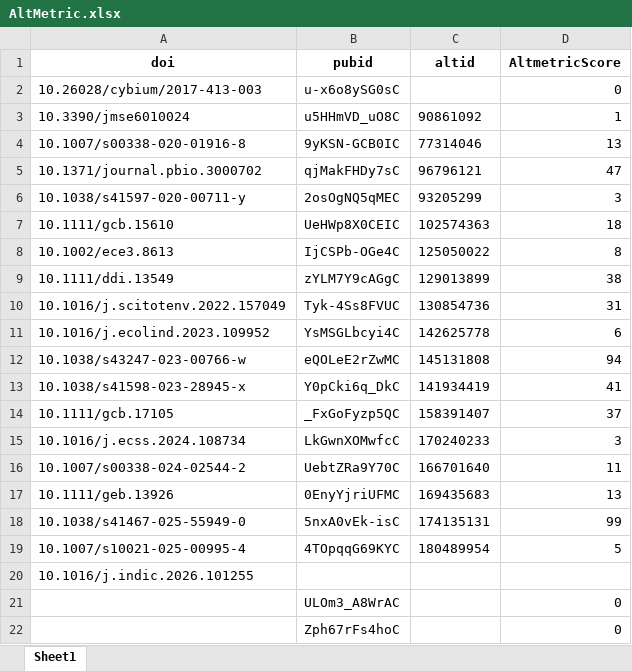
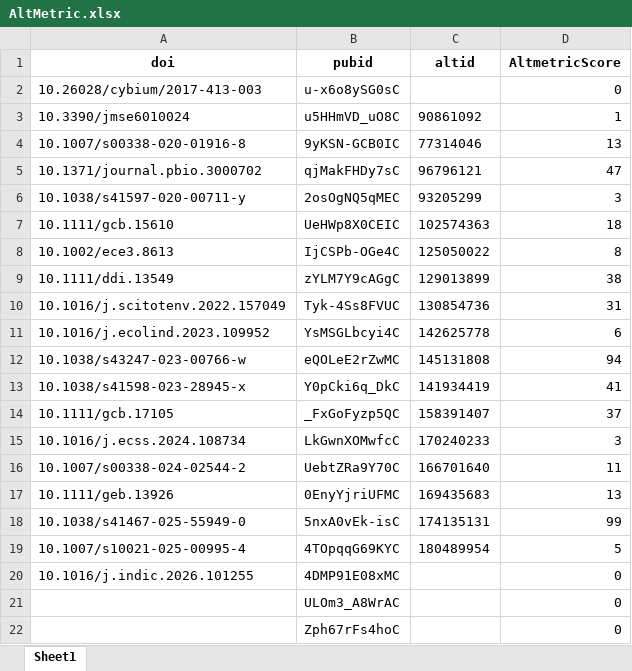
Before and after one commit to JayCrlt/JayCrlt.github.io, an Excel workbook: StatPub/AltMetric.xlsx, sheet Sheet1, drawn as a sheet; values as stored, in another font and other column widths than the file's, no borders; the diff names each change by its address in the sheet, - before the commit and + after, or states it on an @@ line.

```diff
--- a/StatPub/AltMetric.xlsx (sheet Sheet1)
+++ b/StatPub/AltMetric.xlsx (sheet Sheet1)
-B20 (pubid): (empty)
+B20 (pubid): 4DMP91E08xMC
-D20 (AltmetricScore): (empty)
+D20 (AltmetricScore): 0
```
Also changed, not shown: StatPub/SummaryPub.xlsx.
